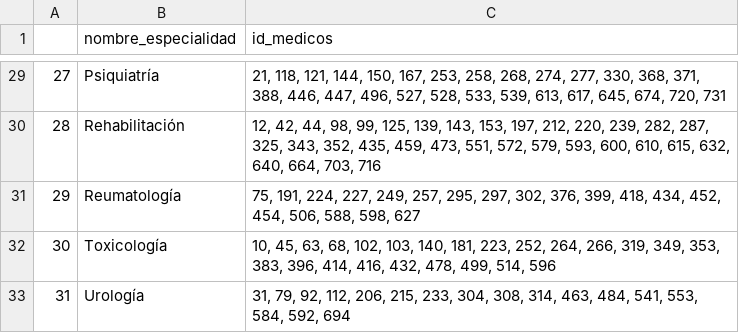
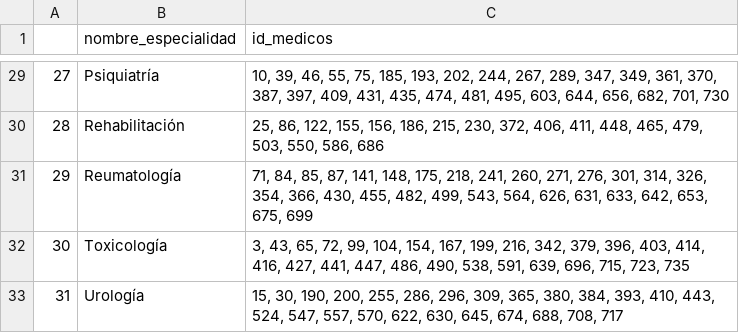
Before and after one commit to joseroma/HospitalDBWeb, a CSV file: Result_datasets/tabla_especialidad.csv, drawn as a sheet; only a part is shown, gaps mark what is left out; the diff covers the shown part only.

```diff
--- a/Result_datasets/tabla_especialidad.csv
+++ b/Result_datasets/tabla_especialidad.csv
@@ -29,5 +29,5 @@
-27	Psiquiatría	21, 118, 121, 144, 150, 167, 253, 258, 268, 274, 277, 330, 368, 371, 388, 446, 447, 496, 527, 528, 533, 539, 613, 617, 645, 674, 720, 731
-28	Rehabilitación	12, 42, 44, 98, 99, 125, 139, 143, 153, 197, 212, 220, 239, 282, 287, 325, 343, 352, 435, 459, 473, 551, 572, 579, 593, 600, 610, 615, 632, 640, 664, 703, 716
-29	Reumatología	75, 191, 224, 227, 249, 257, 295, 297, 302, 376, 399, 418, 434, 452, 454, 506, 588, 598, 627
-30	Toxicología	10, 45, 63, 68, 102, 103, 140, 181, 223, 252, 264, 266, 319, 349, 353, 383, 396, 414, 416, 432, 478, 499, 514, 596
-31	Urología	31, 79, 92, 112, 206, 215, 233, 304, 308, 314, 463, 484, 541, 553, 584, 592, 694
+27	Psiquiatría	10, 39, 46, 55, 75, 185, 193, 202, 244, 267, 289, 347, 349, 361, 370, 387, 397, 409, 431, 435, 474, 481, 495, 603, 644, 656, 682, 701, 730
+28	Rehabilitación	25, 86, 122, 155, 156, 186, 215, 230, 372, 406, 411, 448, 465, 479, 503, 550, 586, 686
+29	Reumatología	71, 84, 85, 87, 141, 148, 175, 218, 241, 260, 271, 276, 301, 314, 326, 354, 366, 430, 455, 482, 499, 543, 564, 626, 631, 633, 642, 653, 675, 699
+30	Toxicología	3, 43, 65, 72, 99, 104, 154, 167, 199, 216, 342, 379, 396, 403, 414, 416, 427, 441, 447, 486, 490, 538, 591, 639, 696, 715, 723, 735
+31	Urología	15, 30, 190, 200, 255, 286, 296, 309, 365, 380, 384, 393, 410, 443, 524, 547, 557, 570, 622, 630, 645, 674, 688, 708, 717
```
Also changed, not shown: 27 edited cells elsewhere in this file, Result_datasets/tabla_enfermedad.csv, Result_datasets/tabla_medico.csv, 6 other files.
